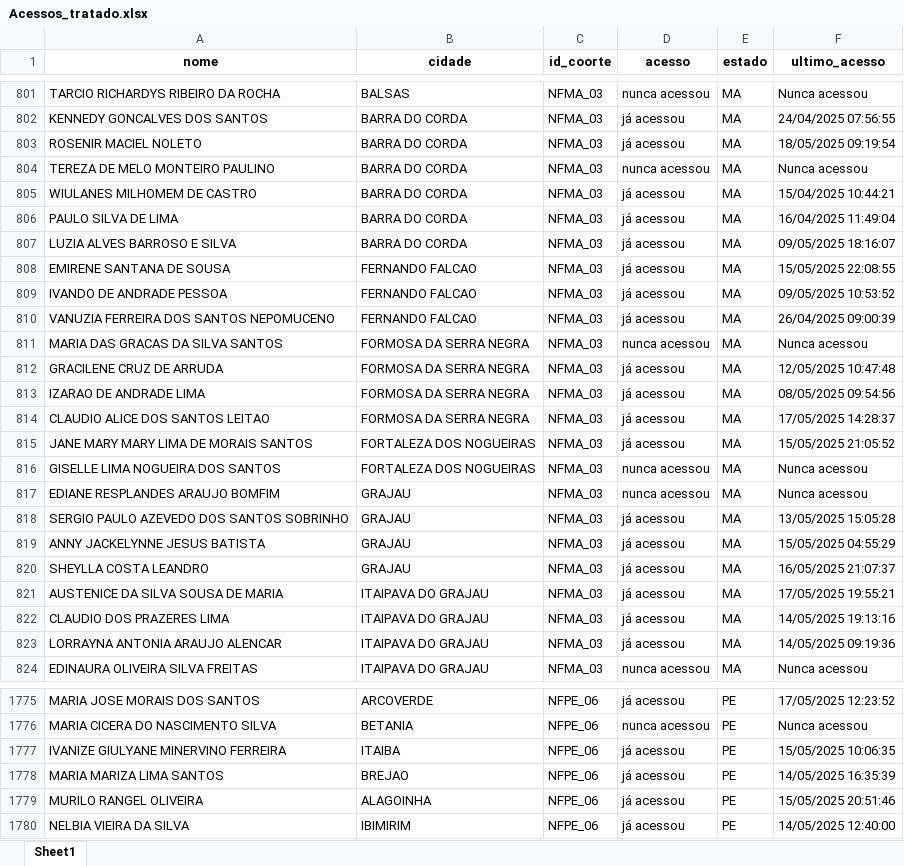
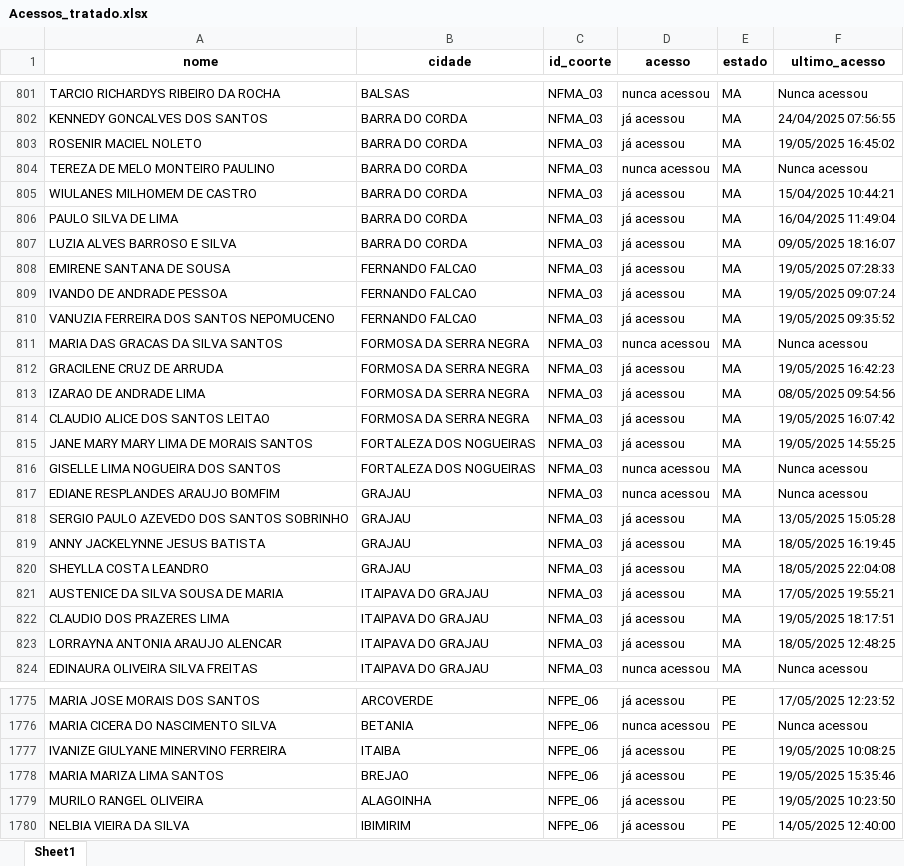
Before and after one commit to amarildorfilhoufc/eti-2025-streamlit, an Excel workbook: Acessos_tratado.xlsx, sheet Sheet1, drawn as a sheet; only a part is shown, gaps mark what is left out; values as stored, in another font and other column widths than the file's, no borders; the diff covers the shown part only; the diff names each change by its address in the sheet, - before the commit and + after, or states it on an @@ line.

Commit message:
Substituindo Acessos_tratado.xlsx pela versão atualizada

```diff
--- a/Acessos_tratado.xlsx (sheet Sheet1)
+++ b/Acessos_tratado.xlsx (sheet Sheet1)
-F803 (ultimo_acesso): 18/05/2025 09:19:54
+F803 (ultimo_acesso): 19/05/2025 16:45:02
-F808 (ultimo_acesso): 15/05/2025 22:08:55
+F808 (ultimo_acesso): 19/05/2025 07:28:33
-F809 (ultimo_acesso): 09/05/2025 10:53:52
+F809 (ultimo_acesso): 19/05/2025 09:07:24
-F810 (ultimo_acesso): 26/04/2025 09:00:39
+F810 (ultimo_acesso): 19/05/2025 09:35:52
-F812 (ultimo_acesso): 12/05/2025 10:47:48
+F812 (ultimo_acesso): 19/05/2025 16:42:23
-F814 (ultimo_acesso): 17/05/2025 14:28:37
+F814 (ultimo_acesso): 19/05/2025 16:07:42
-F815 (ultimo_acesso): 15/05/2025 21:05:52
+F815 (ultimo_acesso): 19/05/2025 14:55:25
-F819 (ultimo_acesso): 15/05/2025 04:55:29
+F819 (ultimo_acesso): 18/05/2025 16:19:45
-F820 (ultimo_acesso): 16/05/2025 21:07:37
+F820 (ultimo_acesso): 18/05/2025 22:04:08
-F822 (ultimo_acesso): 14/05/2025 19:13:16
+F822 (ultimo_acesso): 19/05/2025 18:17:51
-F823 (ultimo_acesso): 14/05/2025 09:19:36
+F823 (ultimo_acesso): 18/05/2025 12:48:25
-F1777 (ultimo_acesso): 15/05/2025 10:06:35
+F1777 (ultimo_acesso): 19/05/2025 10:08:25
-F1778 (ultimo_acesso): 14/05/2025 16:35:39
+F1778 (ultimo_acesso): 19/05/2025 15:35:46
-F1779 (ultimo_acesso): 15/05/2025 20:51:46
+F1779 (ultimo_acesso): 19/05/2025 10:23:50
```
Also changed, not shown: 254 edited cells elsewhere in this sheet.
